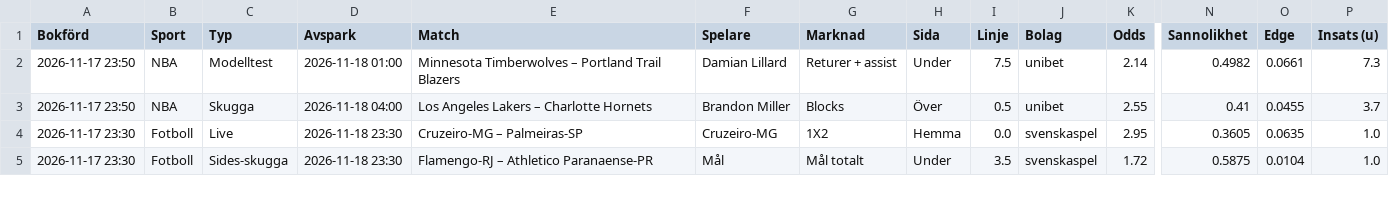
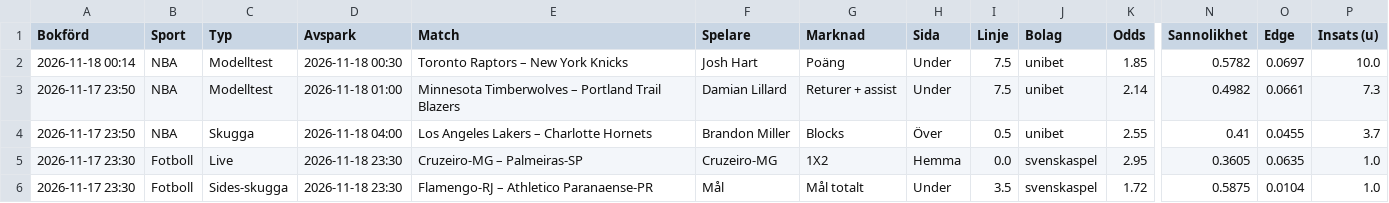
Before and after one commit to FatFockFrank888/propsbot, a CSV file: site/csv/alla_spel.csv, drawn as a sheet; only a part is shown, gaps mark what is left out; rows hold the shown columns only; the diff names each change by its address in the sheet, - before the commit and + after, or states it on an @@ line.

```diff
--- a/site/csv/alla_spel.csv
+++ b/site/csv/alla_spel.csv
+row 2: 2026-11-18 00:14 | NBA | Modelltest | 2026-11-18 00:30 | Toronto Raptors – New York Knicks | Josh Hart | Poäng | Under | 7.5 | unibet | 1.85 | 0.5782 | 0.0697 | 10.0
```
Also changed, not shown: site/csv/nba.csv, site/csv/sammanfattning.csv, 19 other files.
